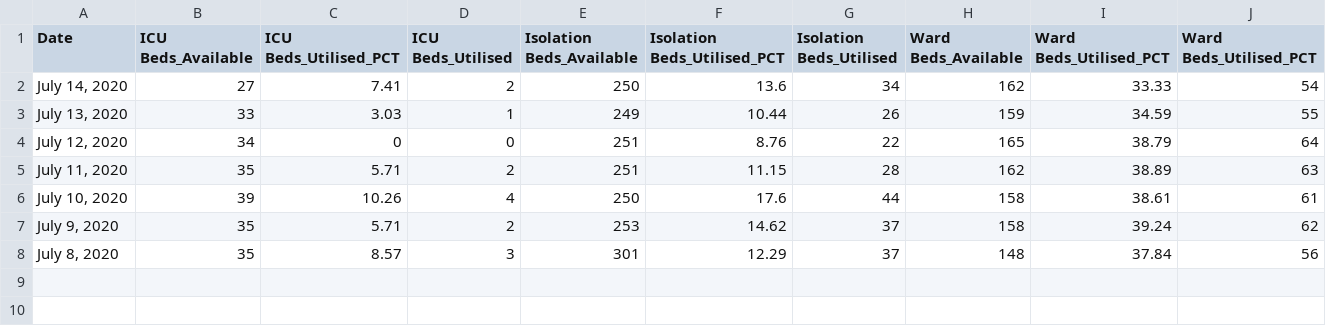
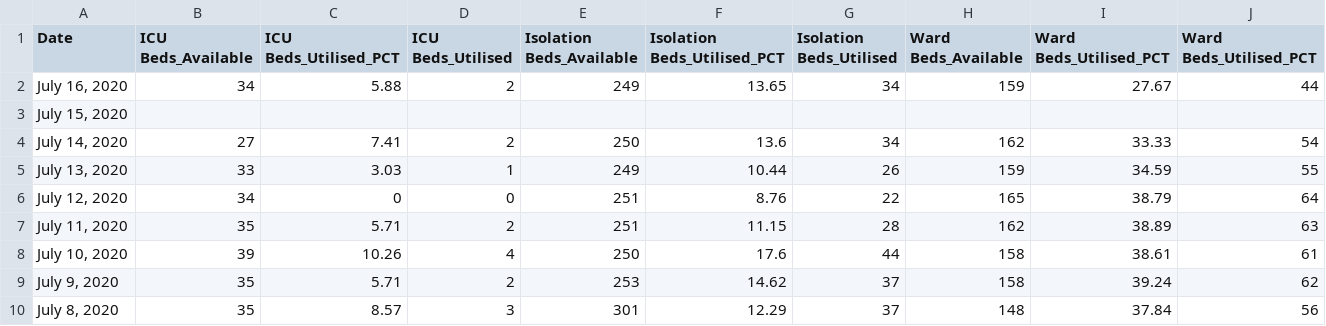
Before and after one commit to jmbangate/jmbangate.github.io, a CSV file: covid/BicolR5bedsmech.csv, drawn as a sheet; only a part is shown; rows hold the shown columns only; the diff names each change by its address in the sheet, - before the commit and + after, or states it on an @@ line.

```diff
--- a/covid/BicolR5bedsmech.csv
+++ b/covid/BicolR5bedsmech.csv
+row 2: July 16, 2020 | 34 | 5.88 | 2 | 249 | 13.65 | 34 | 159 | 27.67 | 44
+row 3: July 15, 2020
```
Also changed, not shown: covid/BicolR5cases.csv, covid/BicolR5testing.csv.
